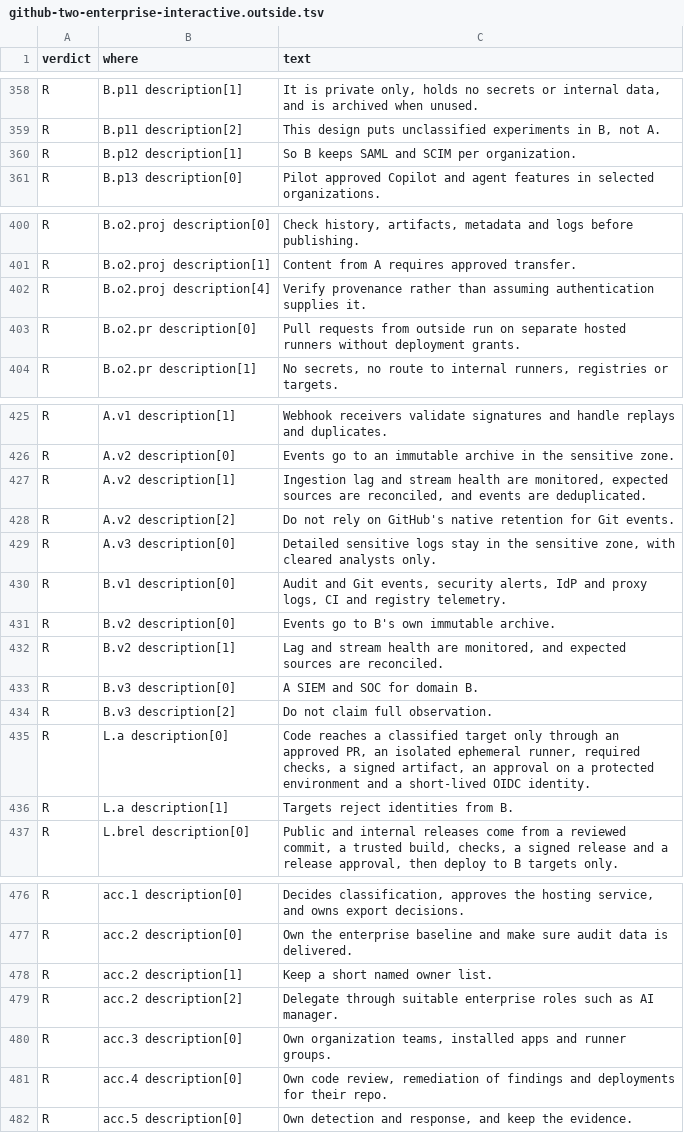
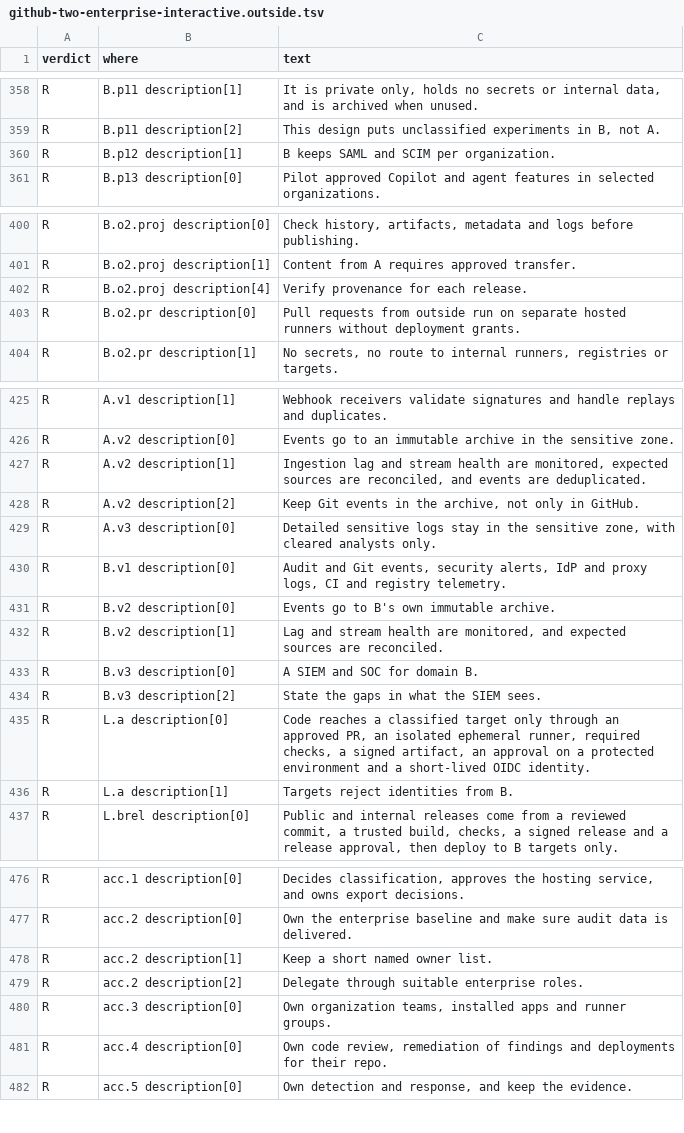
Before and after one commit to kimsyversen/kimsyversen.github.io, a TSV file: github/github-two-enterprise-interactive.outside.tsv, drawn as a sheet; only a part is shown, gaps mark what is left out; the diff covers the shown part only.

```diff
--- a/github/github-two-enterprise-interactive.outside.tsv
+++ b/github/github-two-enterprise-interactive.outside.tsv
@@ -359,3 +359,3 @@ R	B.p11 description[1]	It is private only, holds no secrets or internal data, an
 R	B.p11 description[2]	This design puts unclassified experiments in B, not A.
-R	B.p12 description[1]	So B keeps SAML and SCIM per organization.
+R	B.p12 description[1]	B keeps SAML and SCIM per organization.
 R	B.p13 description[0]	Pilot approved Copilot and agent features in selected organizations.
@@ -401,3 +401,3 @@ R	B.o2.proj description[0]	Check history, artifacts, metadata and logs before pu
 R	B.o2.proj description[1]	Content from A requires approved transfer.
-R	B.o2.proj description[4]	Verify provenance rather than assuming authentication supplies it.
+R	B.o2.proj description[4]	Verify provenance for each release.
 R	B.o2.pr description[0]	Pull requests from outside run on separate hosted runners without deployment grants.
@@ -427,3 +427,3 @@ R	A.v2 description[0]	Events go to an immutable archive in the sensitive zone.
 R	A.v2 description[1]	Ingestion lag and stream health are monitored, expected sources are reconciled, and events are deduplicated.
-R	A.v2 description[2]	Do not rely on GitHub's native retention for Git events.
+R	A.v2 description[2]	Keep Git events in the archive, not only in GitHub.
 R	A.v3 description[0]	Detailed sensitive logs stay in the sensitive zone, with cleared analysts only.
@@ -433,3 +433,3 @@ R	B.v2 description[1]	Lag and stream health are monitored, and expected sources
 R	B.v3 description[0]	A SIEM and SOC for domain B.
-R	B.v3 description[2]	Do not claim full observation.
+R	B.v3 description[2]	State the gaps in what the SIEM sees.
 R	L.a description[0]	Code reaches a classified target only through an approved PR, an isolated ephemeral runner, required checks, a signed artifact, an approval on a protected environment and a short-lived OIDC identity.
@@ -478,3 +478,3 @@ R	acc.2 description[0]	Own the enterprise baseline and make sure audit data is d
 R	acc.2 description[1]	Keep a short named owner list.
-R	acc.2 description[2]	Delegate through suitable enterprise roles such as AI manager.
+R	acc.2 description[2]	Delegate through suitable enterprise roles.
 R	acc.3 description[0]	Own organization teams, installed apps and runner groups.
```
Also changed, not shown: 9 edited cells elsewhere in this file, 2 other files.
